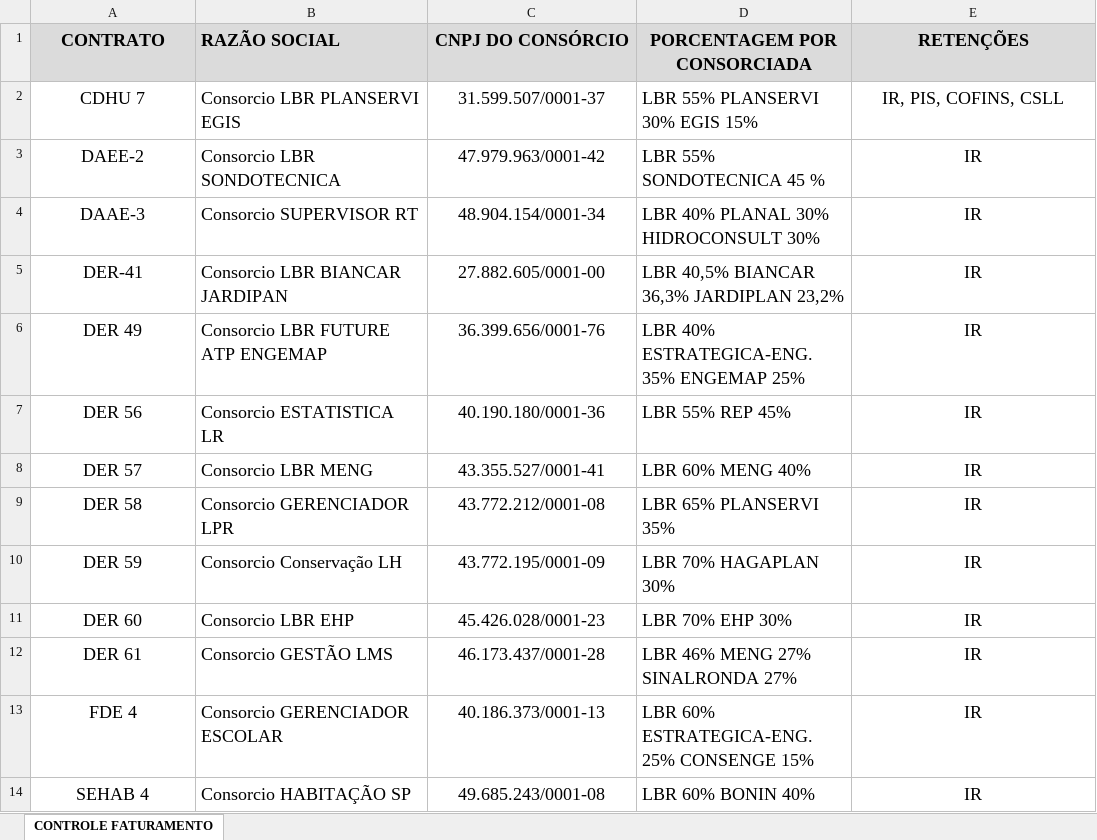
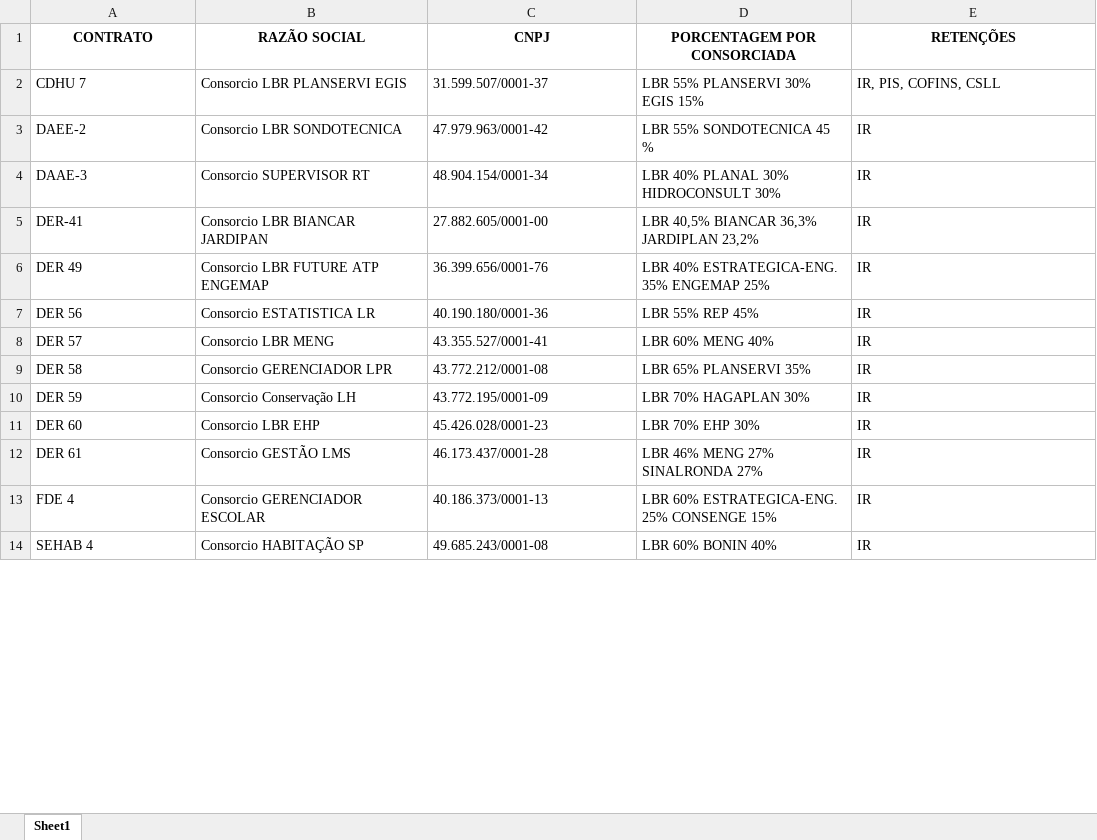
Before and after one commit to AlexandreSilvestrin/Programa-automacao, an Excel workbook: resources/data/GUIA NOME.xlsx, sheet Sheet1, drawn as a sheet; only a part is shown; values as stored, in another font and other column widths than the file's, no borders; the diff covers the shown part only; the diff names each change by its address in the sheet, - before the commit and + after, or states it on an @@ line.

Commit message:
update 1.6.5
criado janela pra cadastrar CNPJ de faturamento e adicionado na aba RAZAO transformação de DFC
foi organizado também as funções das abas da janela principal

```diff
--- a/resources/data/GUIA NOME.xlsx (sheet Sheet1)
+++ b/resources/data/GUIA NOME.xlsx (sheet Sheet1)
-sheet tab: CONTROLE FATURAMENTO
+sheet tab: Sheet1
@@ A1:E14 text size: smaller @@
-A1:E1 fill: #DBDBDB
+A1:E1 fill: none
-B1 alignment: left
+B1 alignment: center
-C1: CNPJ DO CONSÓRCIO
+C1: CNPJ
-A2:A14 alignment: center
+A2:A14 alignment: left
-C2:C14 alignment: center
+C2:C14 alignment: left
-E2:E14 alignment: center
+E2:E14 alignment: left
```
Also changed, not shown: 2 added rows and cell formats elsewhere in this sheet, resources/data/BANCOCNPJ.xlsx, 26 other files.
